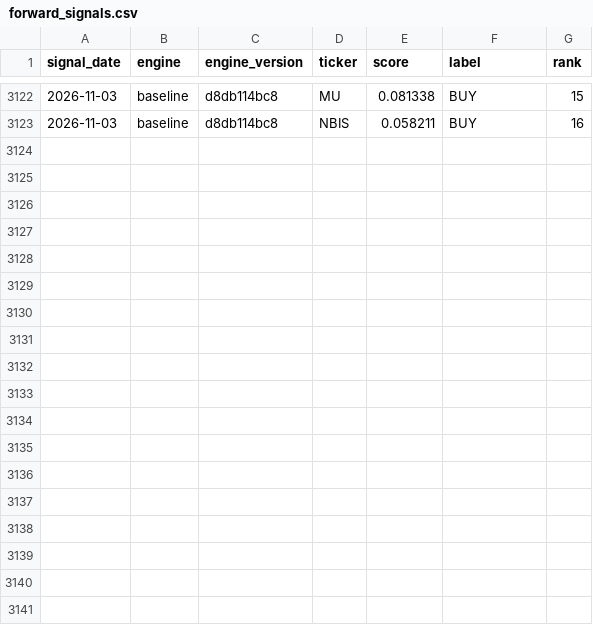
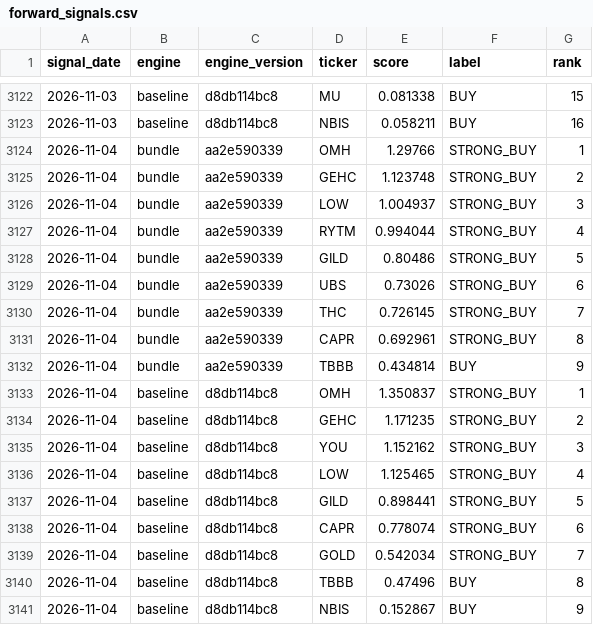
Before and after one commit to djbrig44/squeezes, a CSV file: forward_signals.csv, drawn as a sheet; only a part is shown, gaps mark what is left out.

```diff
--- a/forward_signals.csv
+++ b/forward_signals.csv
@@ -3123 +3123,19 @@ signal_date,engine,engine_version,ticker,score,label,rank
 2026-11-03,baseline,d8db114bc8,NBIS,0.058211,BUY,16
+2026-11-04,bundle,aa2e590339,OMH,1.29766,STRONG_BUY,1
+2026-11-04,bundle,aa2e590339,GEHC,1.123748,STRONG_BUY,2
+2026-11-04,bundle,aa2e590339,LOW,1.004937,STRONG_BUY,3
+2026-11-04,bundle,aa2e590339,RYTM,0.994044,STRONG_BUY,4
+2026-11-04,bundle,aa2e590339,GILD,0.80486,STRONG_BUY,5
+2026-11-04,bundle,aa2e590339,UBS,0.73026,STRONG_BUY,6
+2026-11-04,bundle,aa2e590339,THC,0.726145,STRONG_BUY,7
+2026-11-04,bundle,aa2e590339,CAPR,0.692961,STRONG_BUY,8
+2026-11-04,bundle,aa2e590339,TBBB,0.434814,BUY,9
+2026-11-04,baseline,d8db114bc8,OMH,1.350837,STRONG_BUY,1
+2026-11-04,baseline,d8db114bc8,GEHC,1.171235,STRONG_BUY,2
+2026-11-04,baseline,d8db114bc8,YOU,1.152162,STRONG_BUY,3
+2026-11-04,baseline,d8db114bc8,LOW,1.125465,STRONG_BUY,4
+2026-11-04,baseline,d8db114bc8,GILD,0.898441,STRONG_BUY,5
+2026-11-04,baseline,d8db114bc8,CAPR,0.778074,STRONG_BUY,6
+2026-11-04,baseline,d8db114bc8,GOLD,0.542034,STRONG_BUY,7
+2026-11-04,baseline,d8db114bc8,TBBB,0.47496,BUY,8
+2026-11-04,baseline,d8db114bc8,NBIS,0.152867,BUY,9
```
